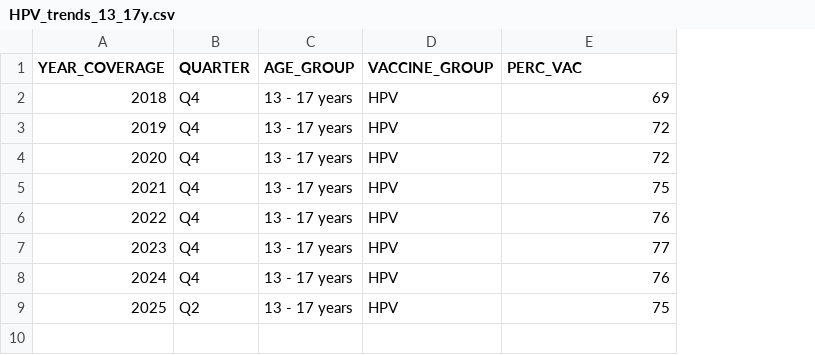
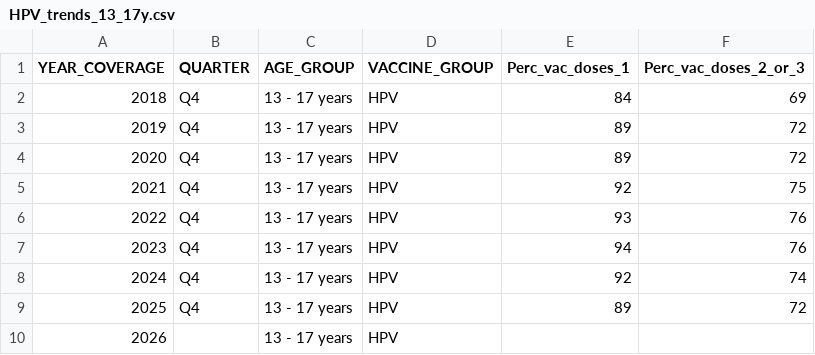
Before and after one commit to nychealth/immunization-data, a CSV file: visualizations/HPV_trends_13_17y.csv, drawn as a sheet; removed rows and columns are numbered as before the commit, all else as after; the diff names each change by its address in the sheet, - before the commit and + after, or states it on an @@ line.

```diff
--- a/visualizations/HPV_trends_13_17y.csv
+++ b/visualizations/HPV_trends_13_17y.csv
+column E (Perc_vac_doses_1), rows 2-8: 84 | 89 | 89 | 92 | 93 | 94 | 92
-F1: PERC_VAC
+F1: Perc_vac_doses_2_or_3
-row 7: 2023 | Q4 | 13 - 17 years | HPV | 77
@@ column A (YEAR_COVERAGE) renumbered between rows 7 and 8 @@
-B8 (QUARTER): Q2
+B8 (QUARTER): Q4
-F8 (Perc_vac_doses_2_or_3): 75
+F8 (Perc_vac_doses_2_or_3): 74
+row 9: 2025 | Q4 | 13 - 17 years | HPV | 89 | 72
+row 10: 2026 |  | 13 - 17 years | HPV
```
Also changed, not shown: 42 other files.
